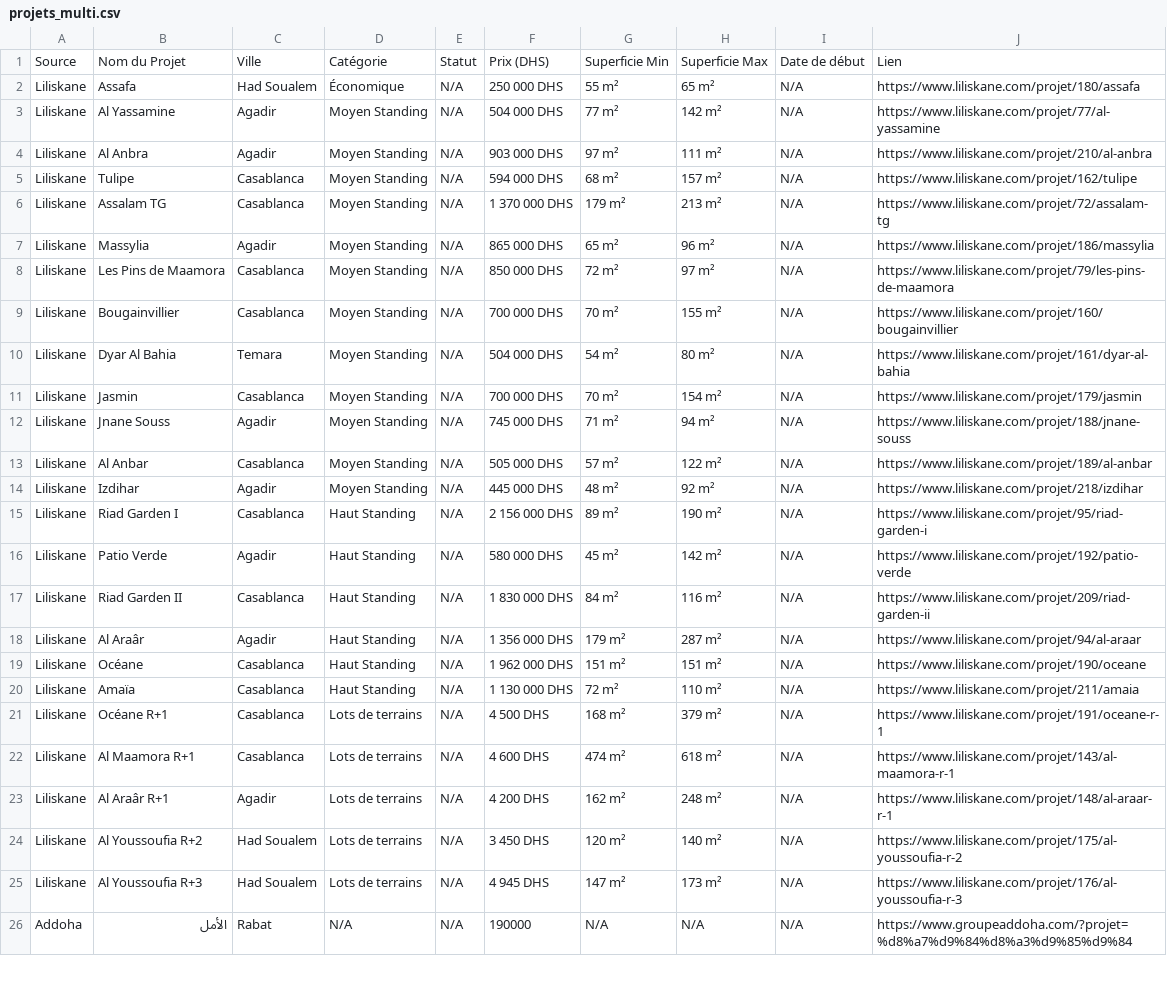
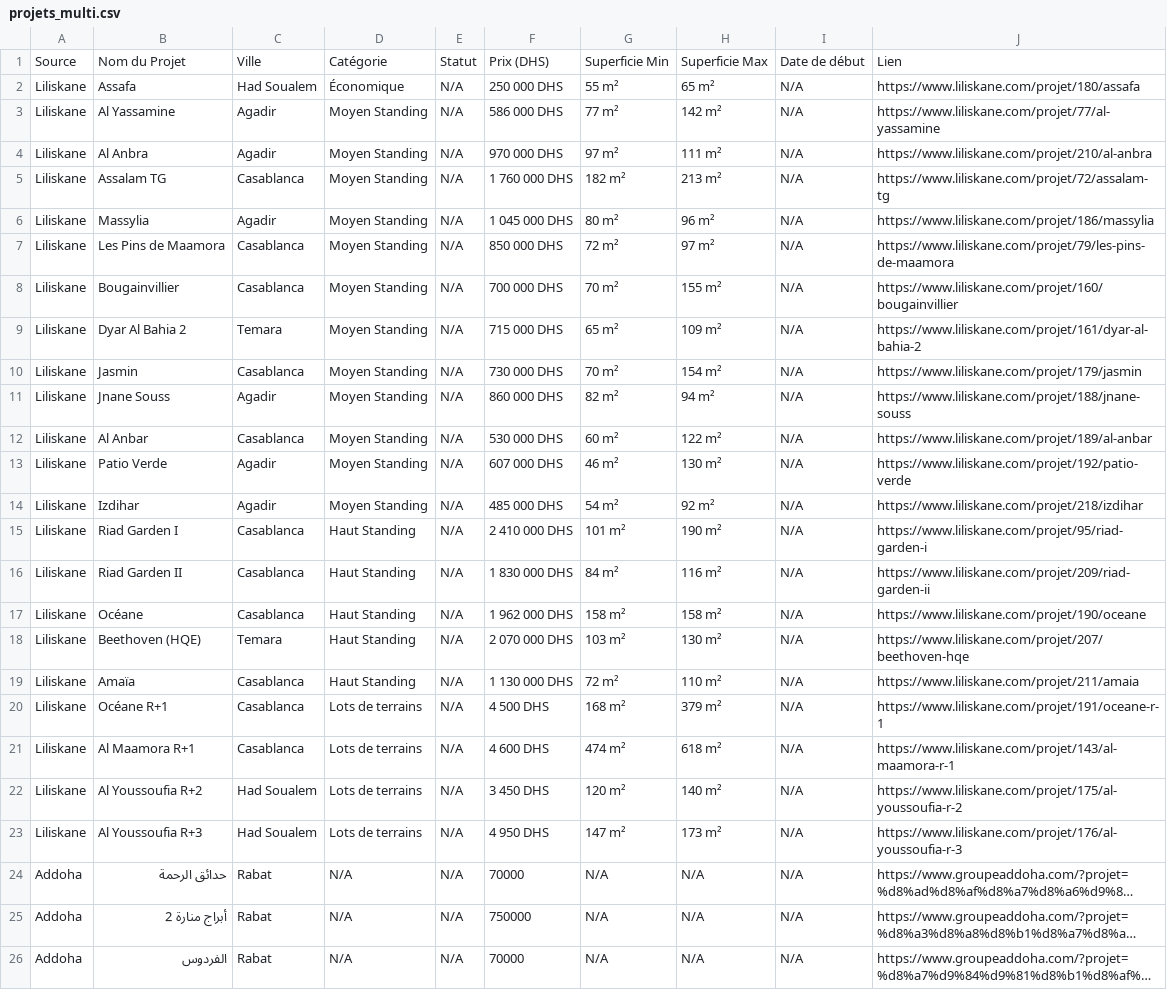
Before and after one commit to LifeDesignCA/Check_website_for_news, a CSV file: data/projets_multi.csv, drawn as a sheet; only a part is shown; the shorter side is filled out with more unchanged rows; long unchanged cells end in …; removed rows and columns are numbered as before the commit, all else as after; the diff covers the shown part only; the diff names each change by its address in the sheet, - before the commit and + after, or states it on an @@ line.

```diff
--- a/data/projets_multi.csv
+++ b/data/projets_multi.csv
-F3: 504 000 DHS
+F3: 586 000 DHS
-F4: 903 000 DHS
+F4: 970 000 DHS
-row 5: Liliskane | Tulipe | Casablanca | Moyen Standing | N/A | 594 000 DHS | 68 m² | 157 m² | N/A | https://www.liliskane.com/projet/162/tulipe
-F5: 1 370 000 DHS
+F5: 1 760 000 DHS
-G5: 179 m²
+G5: 182 m²
-F6: 865 000 DHS
+F6: 1 045 000 DHS
-G6: 65 m²
+G6: 80 m²
-B9: Dyar Al Bahia
+B9: Dyar Al Bahia 2
-F9: 504 000 DHS
+F9: 715 000 DHS
-G9: 54 m²
+G9: 65 m²
-H9: 80 m²
+H9: 109 m²
-J9: https://www.liliskane.com/projet/161/dyar-al-bahia
+J9: https://www.liliskane.com/projet/161/dyar-al-bahia-2
-F10: 700 000 DHS
+F10: 730 000 DHS
-F11: 745 000 DHS
+F11: 860 000 DHS
-G11: 71 m²
+G11: 82 m²
-F12: 505 000 DHS
+F12: 530 000 DHS
-G12: 57 m²
+G12: 60 m²
+row 13: Liliskane | Patio Verde | Agadir | Moyen Standing | N/A | 607 000 DHS | 46 m² | 130 m² | N/A | https://www.liliskane.com/projet/192/patio-verde
-F14: 445 000 DHS
+F14: 485 000 DHS
-G14: 48 m²
+G14: 54 m²
-F15: 2 156 000 DHS
+F15: 2 410 000 DHS
-G15: 89 m²
+G15: 101 m²
-row 16: Liliskane | Patio Verde | Agadir | Haut Standing | N/A | 580 000 DHS | 45 m² | 142 m² | N/A | https://www.liliskane.com/projet/192/patio-verde
-row 18: Liliskane | Al Araâr | Agadir | Haut Standing | N/A | 1 356 000 DHS | 179 m² | 287 m² | N/A | https://www.liliskane.com/projet/94/al-araar
-G17: 151 m²
+G17: 158 m²
-H17: 151 m²
+H17: 158 m²
+row 18: Liliskane | Beethoven (HQE) | Temara | Haut Standing | N/A | 2 070 000 DHS | 103 m² | 130 m² | N/A | https://www.liliskane.com/projet/207/beethoven-hqe
-row 23: Liliskane | Al Araâr R+1 | Agadir | Lots de terrains | N/A | 4 200 DHS | 162 m² | 248 m² | N/A | https://www.liliskane.com/projet/148/al-araar-r-1
-F23: 4 945 DHS
+F23: 4 950 DHS
@@ row 57 moved to row 24: Addoha @@
@@ row 66 moved to row 25: Addoha @@
@@ row 45 moved to row 26: Addoha @@
```
Also changed, not shown: 31 moved rows elsewhere in this file, 1 other file.
